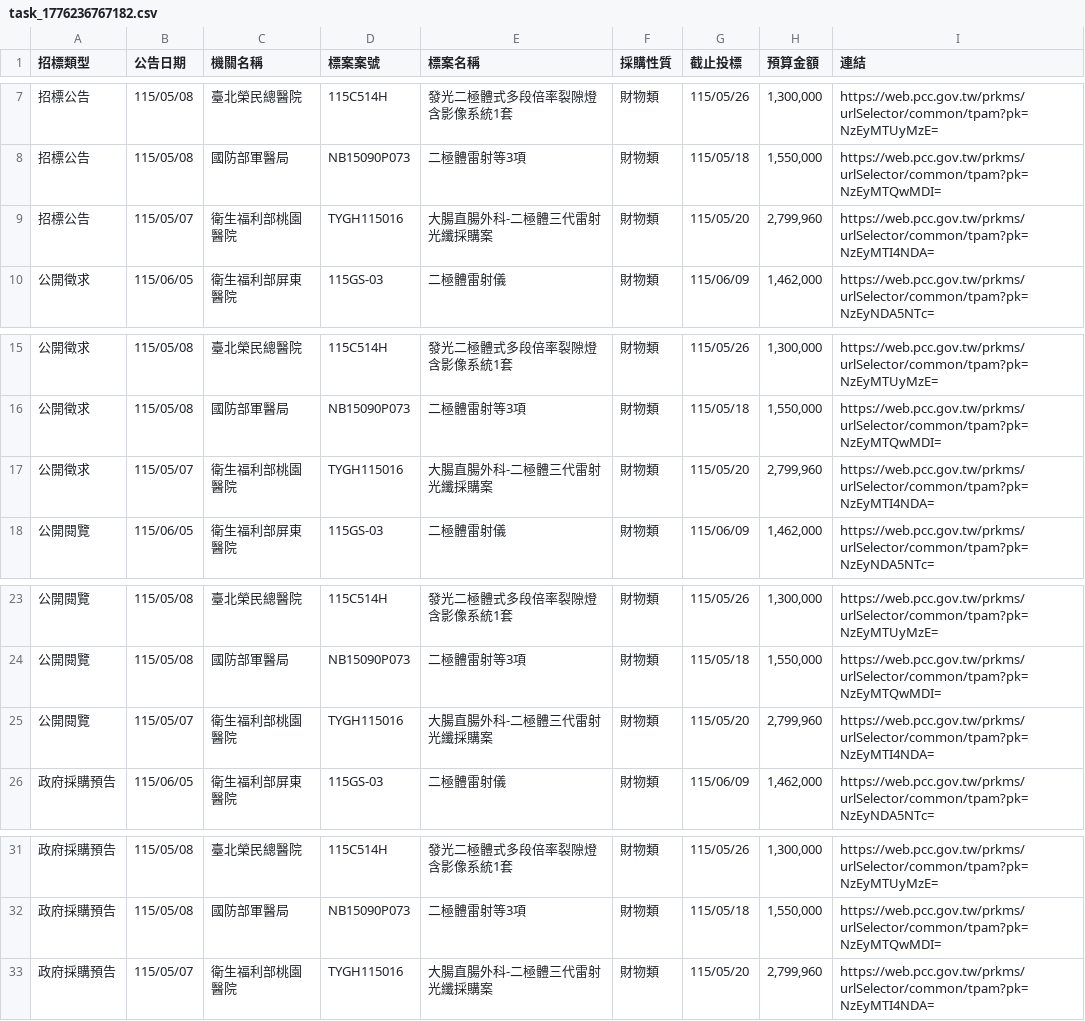
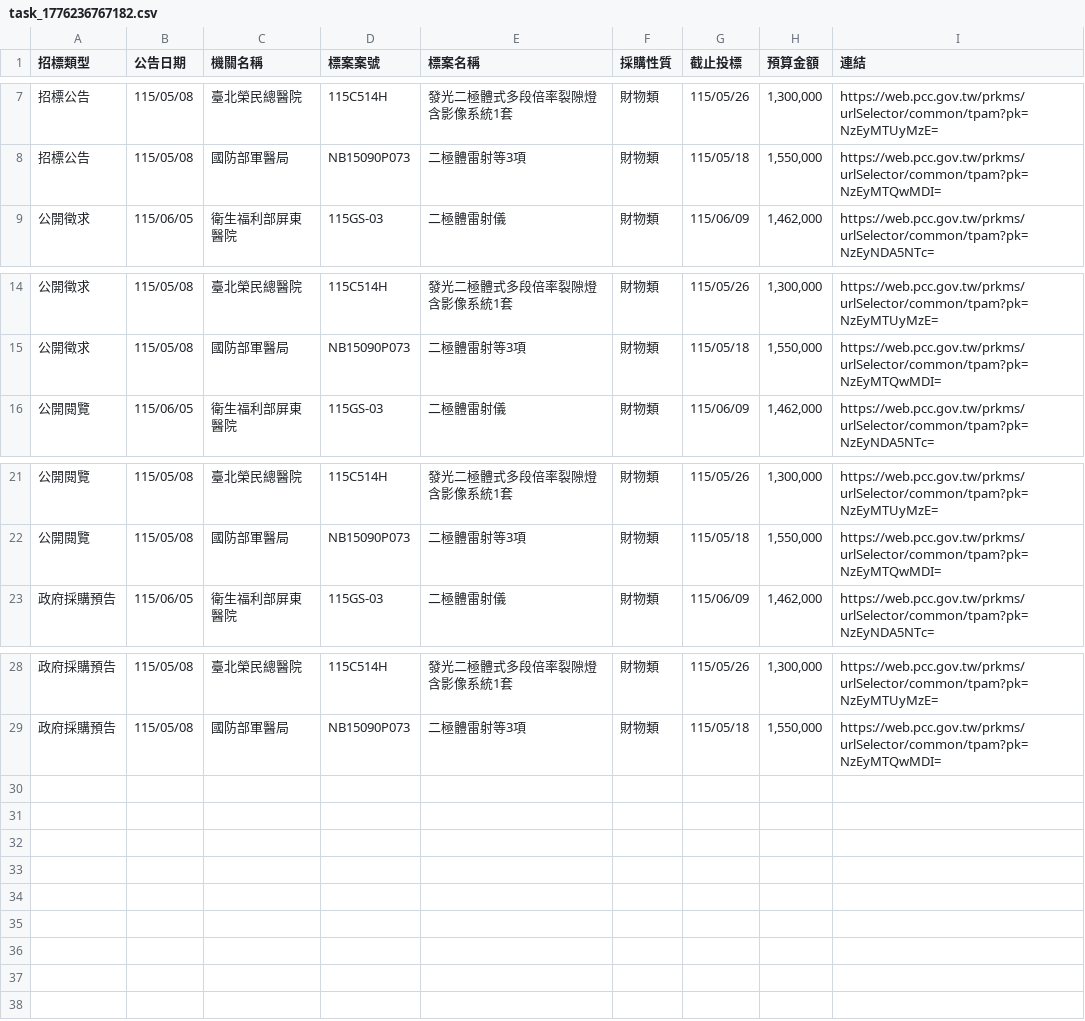
Before and after one commit to one393143/tender-tracker, a CSV file: data/task_1776236767182.csv, drawn as a sheet; only a part is shown, gaps mark what is left out; the diff names each change by its address in the sheet, - before the commit and + after, or states it on an @@ line.

```diff
--- a/data/task_1776236767182.csv
+++ b/data/task_1776236767182.csv
-row 9: 招標公告 | 115/05/07 | 衛生福利部桃園醫院 | TYGH115016 | 大腸直腸外科-二極體三代雷射光纖採購案 | 財物類 | 115/05/20 | 2,799,960 | https://web.pcc.gov.tw/prkms/urlSelector/common/tpam?pk=NzEyMTI4NDA=
-row 17: 公開徵求 | 115/05/07 | 衛生福利部桃園醫院 | TYGH115016 | 大腸直腸外科-二極體三代雷射光纖採購案 | 財物類 | 115/05/20 | 2,799,960 | https://web.pcc.gov.tw/prkms/urlSelector/common/tpam?pk=NzEyMTI4NDA=
-row 25: 公開閱覽 | 115/05/07 | 衛生福利部桃園醫院 | TYGH115016 | 大腸直腸外科-二極體三代雷射光纖採購案 | 財物類 | 115/05/20 | 2,799,960 | https://web.pcc.gov.tw/prkms/urlSelector/common/tpam?pk=NzEyMTI4NDA=
-row 33: 政府採購預告 | 115/05/07 | 衛生福利部桃園醫院 | TYGH115016 | 大腸直腸外科-二極體三代雷射光纖採購案 | 財物類 | 115/05/20 | 2,799,960 | https://web.pcc.gov.tw/prkms/urlSelector/common/tpam?pk=NzEyMTI4NDA=
```
